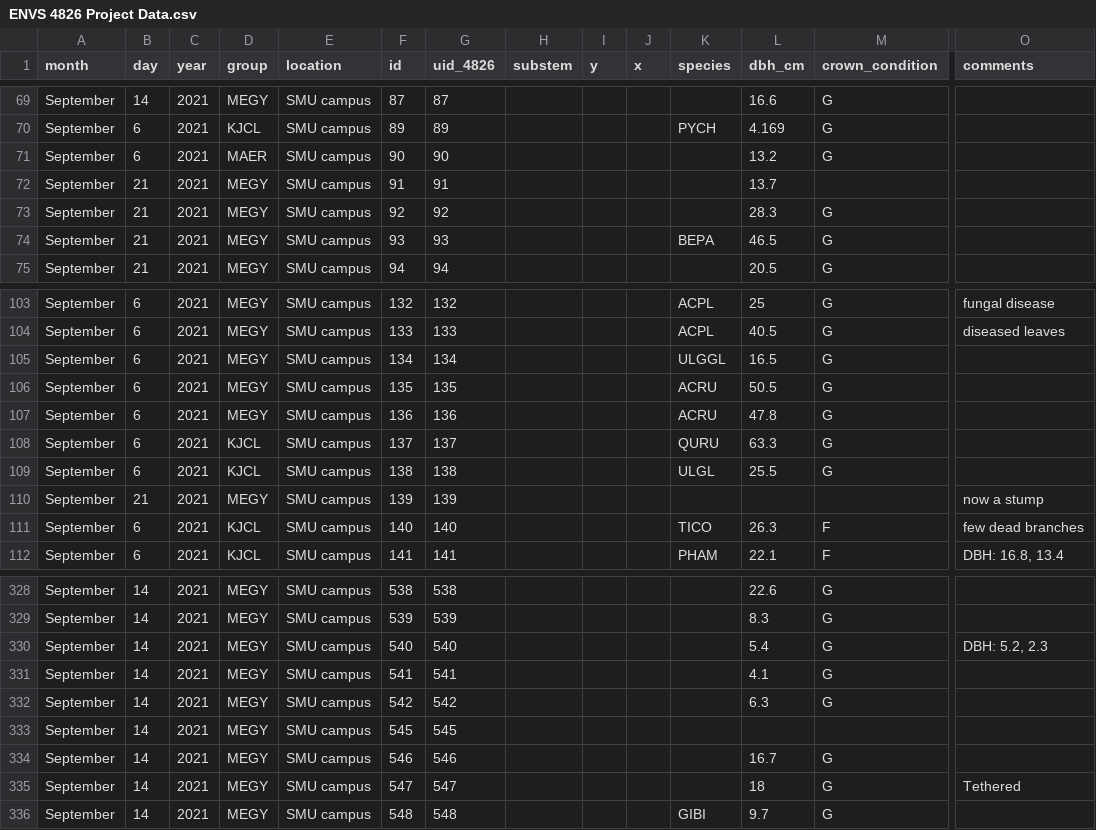
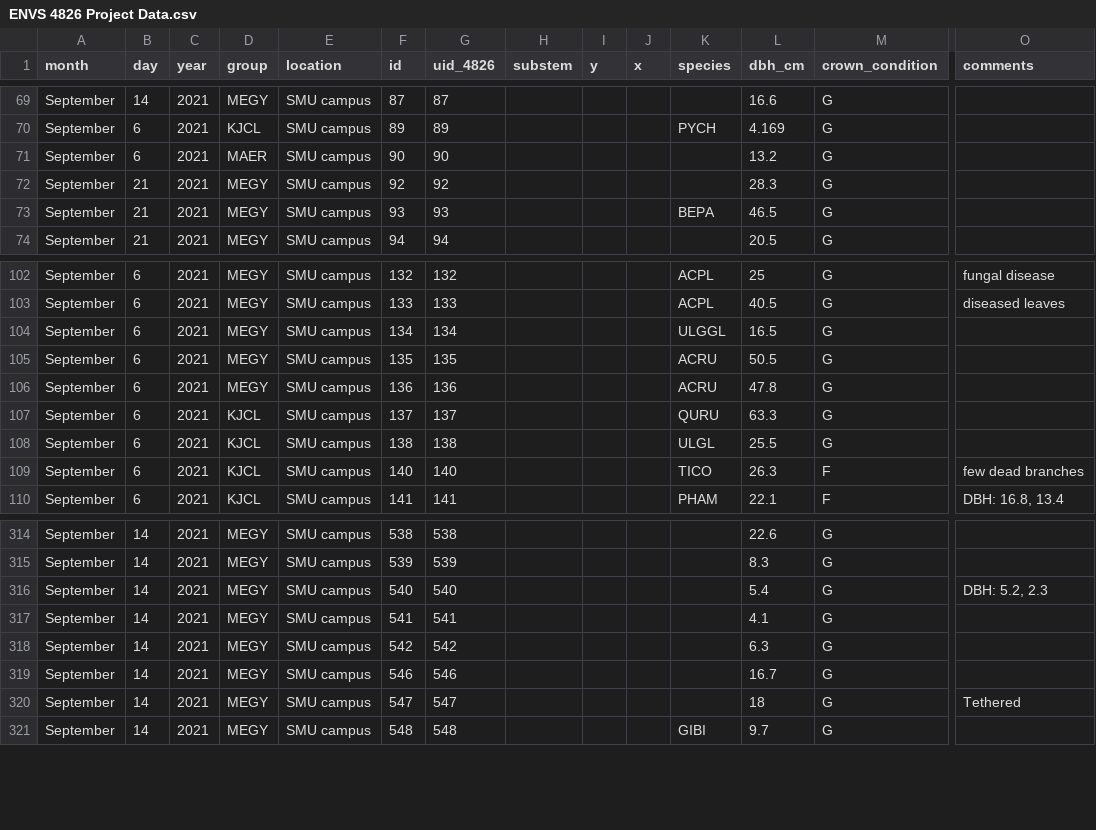
Before and after one commit to jensenbrown19/FinalProjectBrownZinn, a CSV file: ENVS 4826 Project Data.csv, drawn as a sheet; only a part is shown, gaps mark what is left out; rows hold the shown columns only; the diff covers the shown part only; the diff names each change by its address in the sheet, - before the commit and + after, or states it on an @@ line.

```diff
--- a/ENVS 4826 Project Data.csv
+++ b/ENVS 4826 Project Data.csv
-row 72: September | 21 | 2021 | MEGY | SMU campus | 91 | 91 |  |  |  |  | 13.7
-row 110: September | 21 | 2021 | MEGY | SMU campus | 139 | 139 |  |  |  |  |  |  | now a stump
-row 333: September | 14 | 2021 | MEGY | SMU campus | 545 | 545
```
Also changed, not shown: 13 removed rows elsewhere in this file, 1 other file.
